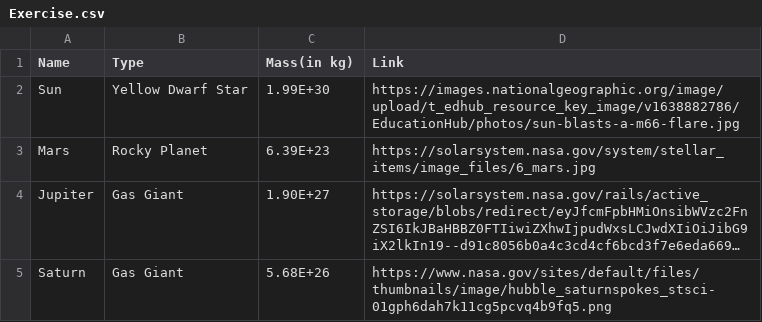
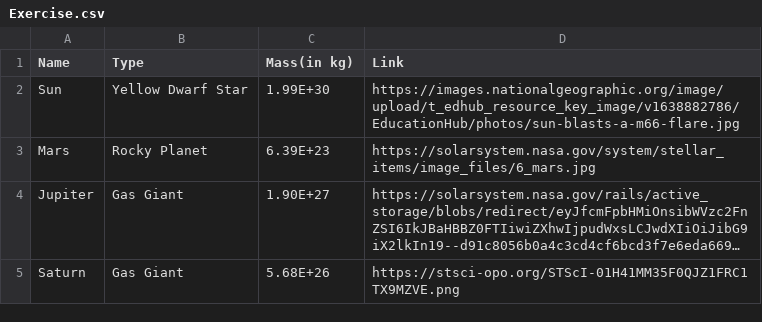
Before and after one commit to DespCAP/ADS_AP, a CSV file: Exercise.csv, drawn as a sheet; long unchanged cells end in …; the diff names each change by its address in the sheet, - before the commit and + after, or states it on an @@ line.

Commit message:
Exercise.csv

```diff
--- a/Exercise.csv
+++ b/Exercise.csv
-D5 (Link): https://www.nasa.gov/sites/default/files/thumbnails/image/hubble_saturnspokes_stsci-01gph6dah7k11cg5pcvq4b9fq5.png
+D5 (Link): https://stsci-opo.org/STScI-01H41MM35F0QJZ1FRC1TX9MZVE.png
```
